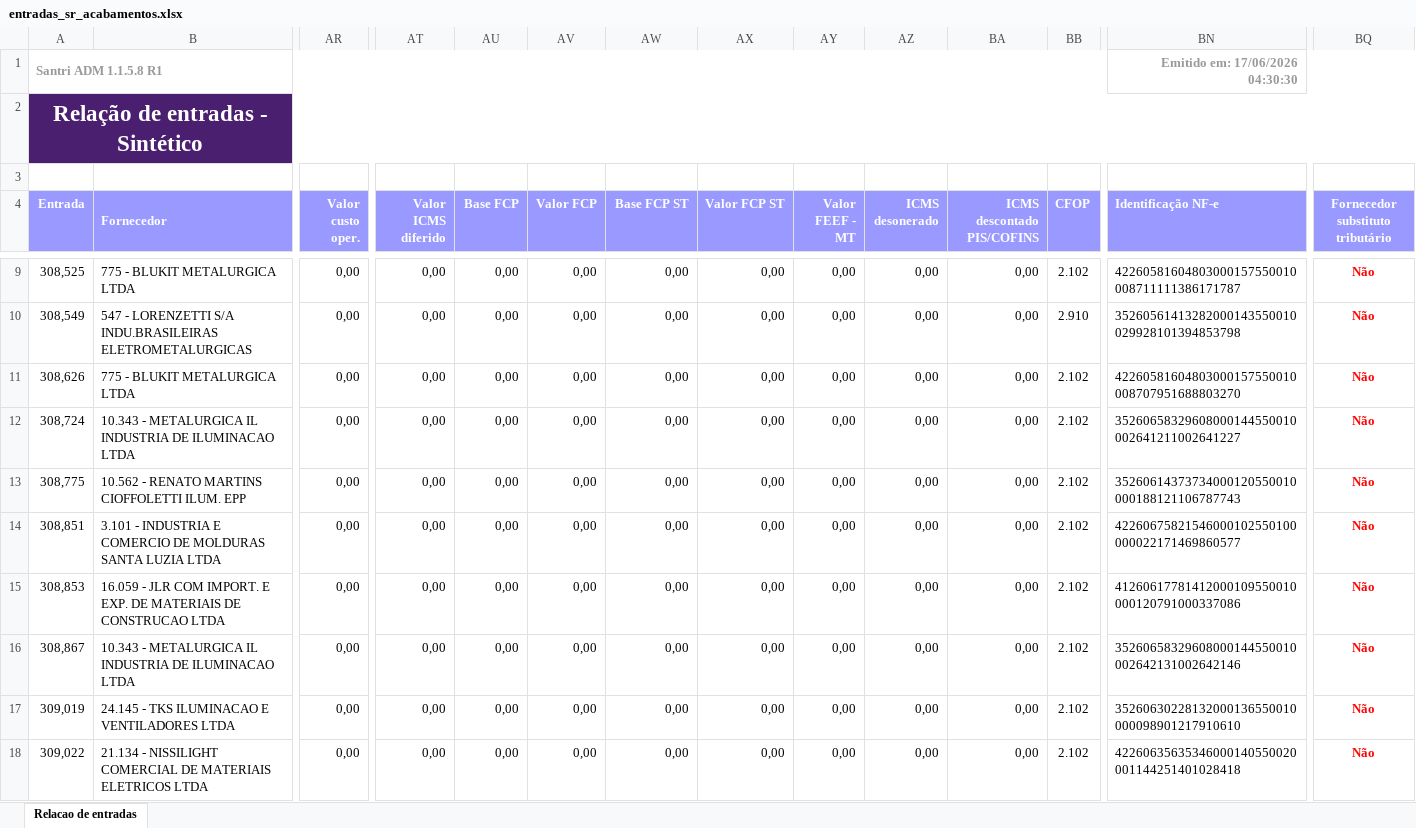
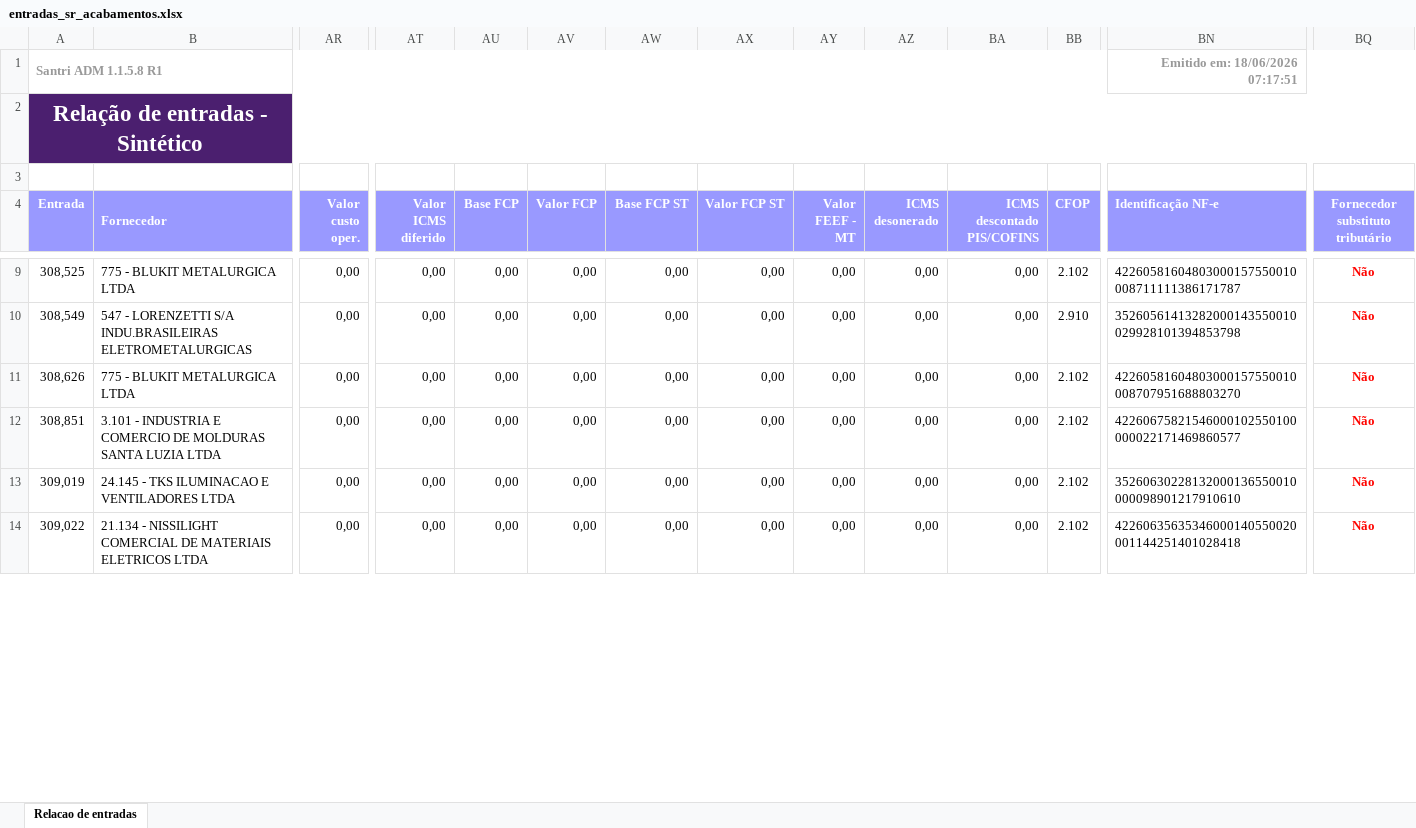
Before and after one commit to ShuuraBr/AGENDAMENTO, an Excel workbook: tratando_tabelas/sr_acabamentos/entradas_sr_acabamentos.xlsx, sheet Relacao de entradas, drawn as a sheet; only a part is shown, gaps mark what is left out; values as stored, in another font and other column widths than the file's, no borders; removed rows and columns are numbered as before the commit, all else as after; rows hold the shown columns only; the diff covers the shown part only; the diff names each change by its address in the sheet, - before the commit and + after, or states it on an @@ line.

```diff
--- a/tratando_tabelas/sr_acabamentos/entradas_sr_acabamentos.xlsx (sheet Relacao de entradas)
+++ b/tratando_tabelas/sr_acabamentos/entradas_sr_acabamentos.xlsx (sheet Relacao de entradas)
-BN1 (Identificação NF-e): Emitido em: 17/06/2026 04:30:30
+BN1 (Identificação NF-e): Emitido em: 18/06/2026 07:17:51
-row 12: 308,724 | 10.343 - METALURGICA IL INDUSTRIA DE ILUMINACAO LTDA | 0,00 | 0,00 | 0,00 | 0,00 | 0,00 | 0,00 | 0,00 | 0,00 | 0,00 | 2.102 | 35260658329608000144550010002641211002641227 | Não
-row 13: 308,775 | 10.562 - RENATO MARTINS CIOFFOLETTI ILUM. EPP | 0,00 | 0,00 | 0,00 | 0,00 | 0,00 | 0,00 | 0,00 | 0,00 | 0,00 | 2.102 | 35260614373734000120550010000188121106787743 | Não
-row 15: 308,853 | 16.059 - JLR COM IMPORT. E EXP. DE MATERIAIS DE CONSTRUCAO LTDA | 0,00 | 0,00 | 0,00 | 0,00 | 0,00 | 0,00 | 0,00 | 0,00 | 0,00 | 2.102 | 41260617781412000109550010000120791000337086 | Não
-row 16: 308,867 | 10.343 - METALURGICA IL INDUSTRIA DE ILUMINACAO LTDA | 0,00 | 0,00 | 0,00 | 0,00 | 0,00 | 0,00 | 0,00 | 0,00 | 0,00 | 2.102 | 35260658329608000144550010002642131002642146 | Não
```
Also changed, not shown: 2 added rows, 2 removed rows and 15 edited cells elsewhere in this sheet, backend/uploads/importacao-relatorio/entradas_lojas.xlsx, tratando_tabelas/ac_coelho/entradas_ac_coelho.xlsx, 6 other files.
